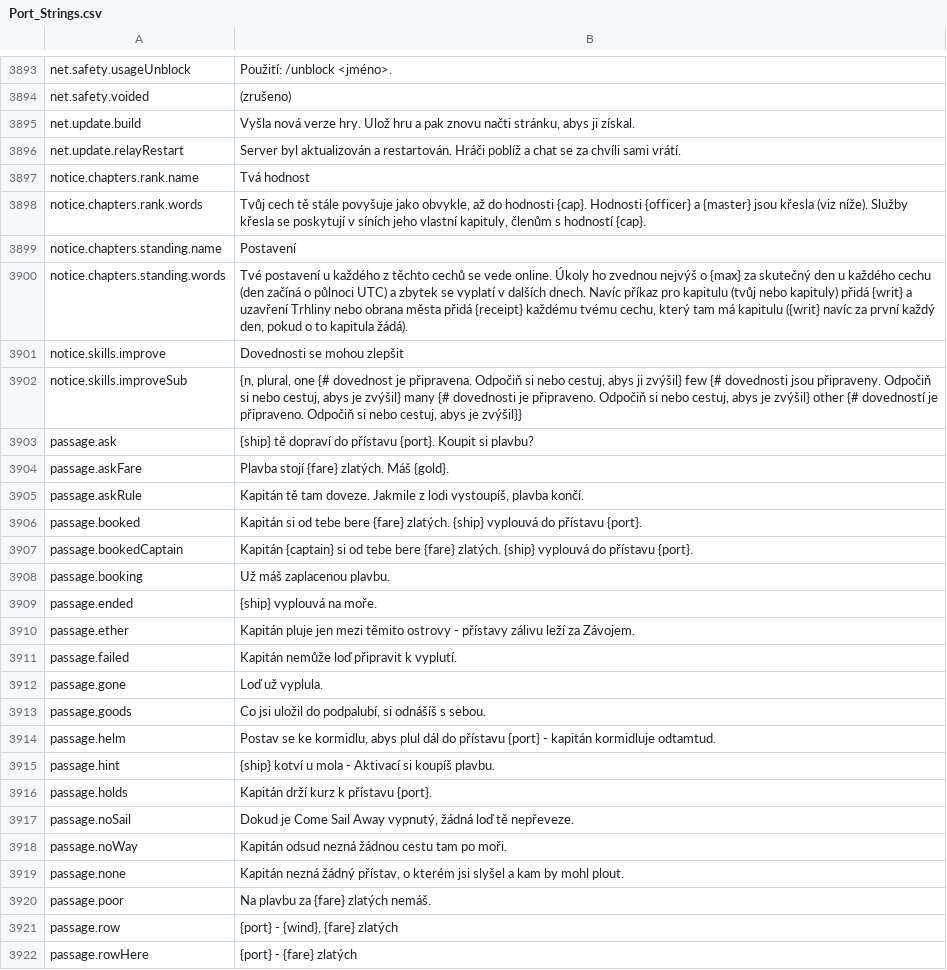
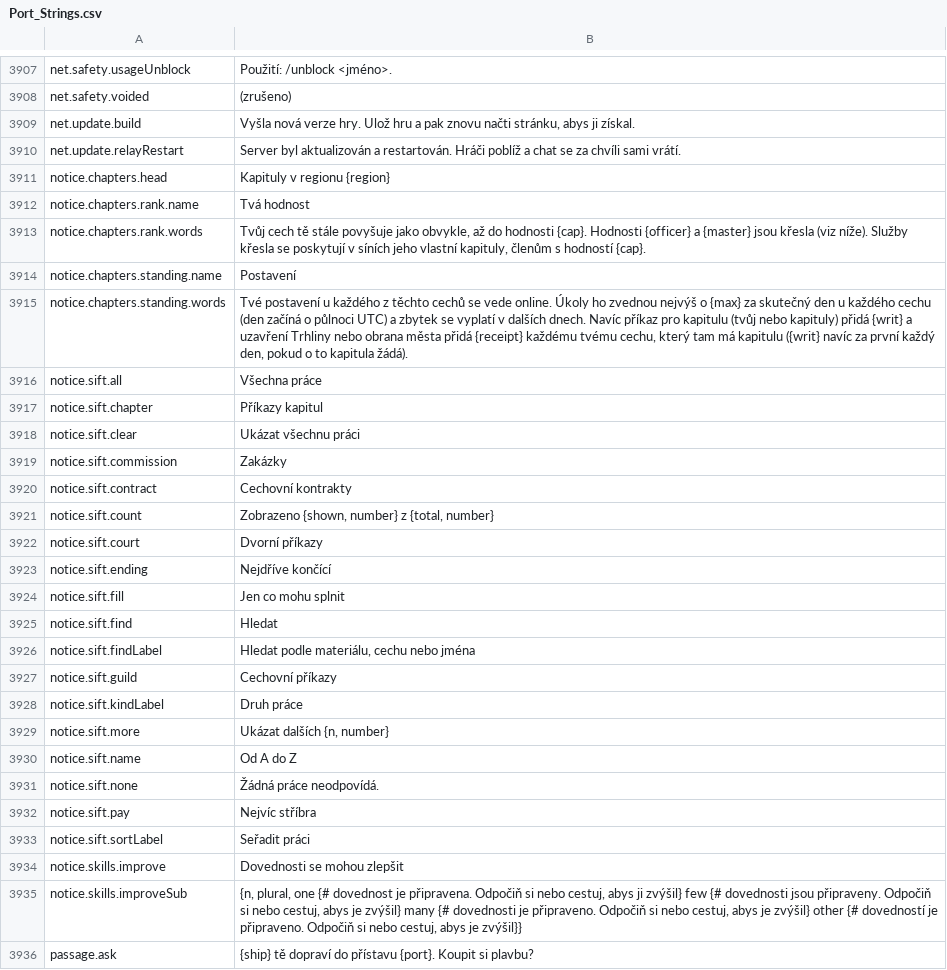
Before and after one commit to Hazerre/daggerfall-js-source, a CSV file: locales/cs/Port_Strings.csv, drawn as a sheet; only a part is shown, gaps mark what is left out; the shorter side is filled out with more unchanged rows; the diff covers the shown part only; the diff names each change by its address in the sheet, - before the commit and + after, or states it on an @@ line.

```diff
--- a/locales/cs/Port_Strings.csv
+++ b/locales/cs/Port_Strings.csv
+row 3911: notice.chapters.head | Kapituly v regionu {region}
+row 3916: notice.sift.all | Všechna práce
+row 3917: notice.sift.chapter | Příkazy kapitul
+row 3918: notice.sift.clear | Ukázat všechnu práci
+row 3919: notice.sift.commission | Zakázky
+row 3920: notice.sift.contract | Cechovní kontrakty
+row 3921: notice.sift.count | Zobrazeno {shown, number} z {total, number}
+row 3922: notice.sift.court | Dvorní příkazy
+row 3923: notice.sift.ending | Nejdříve končící
+row 3924: notice.sift.fill | Jen co mohu splnit
+row 3925: notice.sift.find | Hledat
+row 3926: notice.sift.findLabel | Hledat podle materiálu, cechu nebo jména
+row 3927: notice.sift.guild | Cechovní příkazy
+row 3928: notice.sift.kindLabel | Druh práce
+row 3929: notice.sift.more | Ukázat dalších {n, number}
+row 3930: notice.sift.name | Od A do Z
+row 3931: notice.sift.none | Žádná práce neodpovídá.
+row 3932: notice.sift.pay | Nejvíc stříbra
+row 3933: notice.sift.sortLabel | Seřadit práci
```
Also changed, not shown: 14 added rows elsewhere in this file, locales/bg/Port_Strings.csv, locales/fr/Port_Strings.csv, 54 other files.
